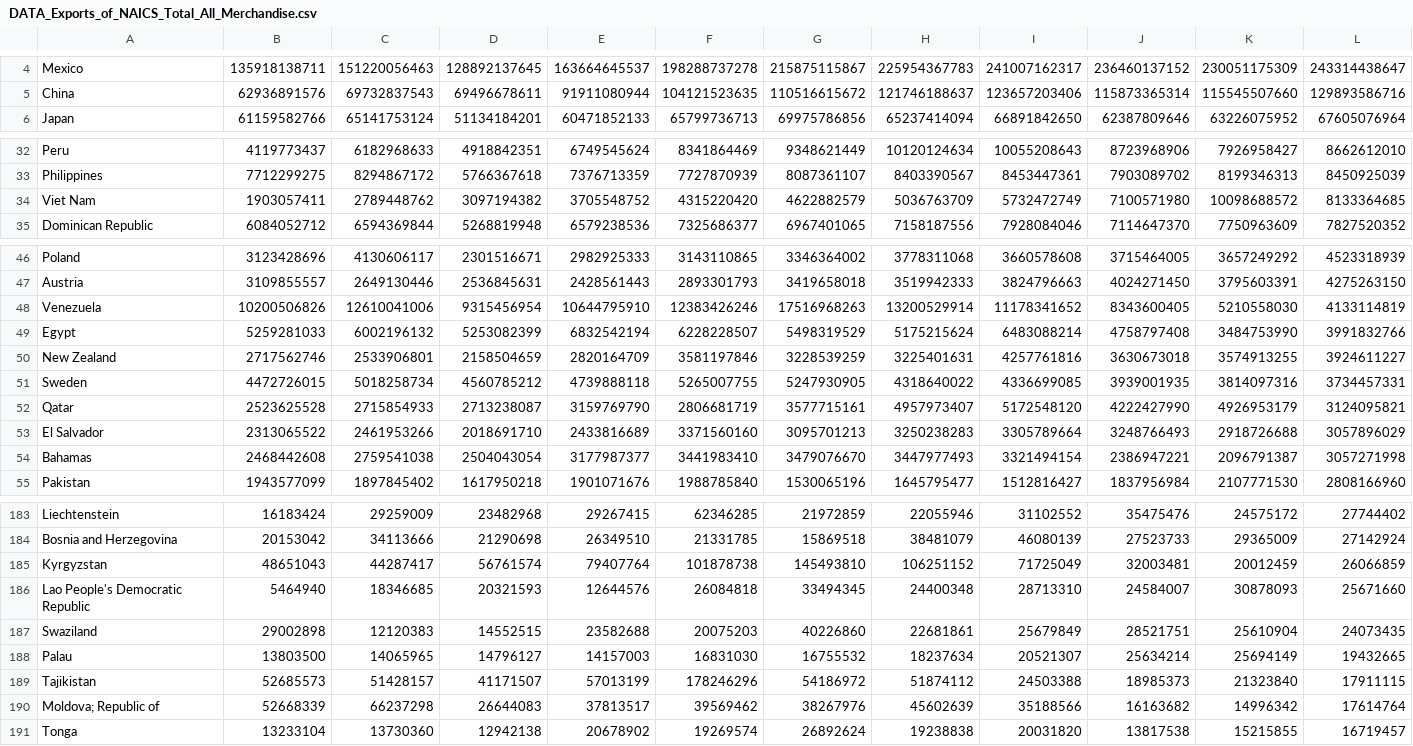
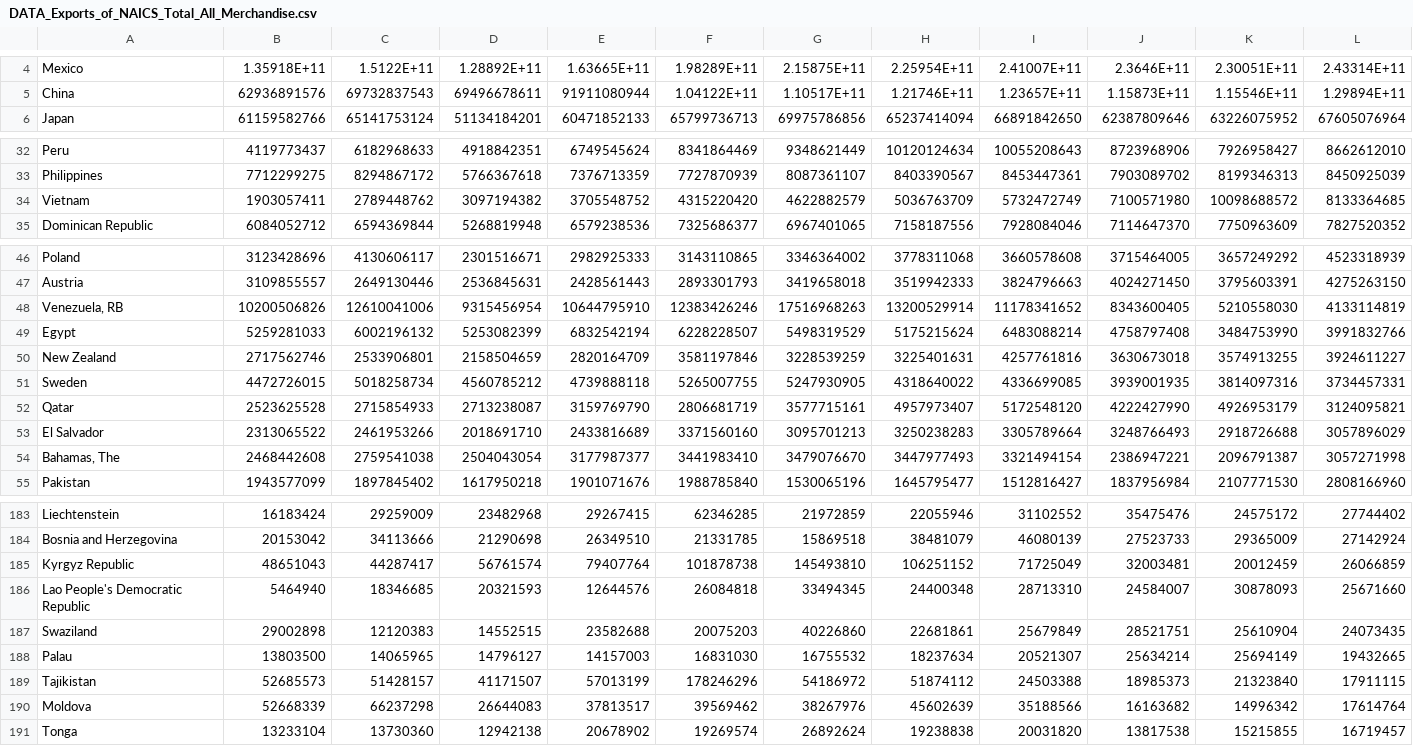
Before and after one commit to 8135tao/US-import-export, a CSV file: DATA_Exports_of_NAICS_Total_All_Merchandise.csv, drawn as a sheet; only a part is shown, gaps mark what is left out; the diff covers the shown part only; the diff names each change by its address in the sheet, - before the commit and + after, or states it on an @@ line.

```diff
--- a/DATA_Exports_of_NAICS_Total_All_Merchandise.csv
+++ b/DATA_Exports_of_NAICS_Total_All_Merchandise.csv
-B4: 135918138711
+B4: 1.35918E+11
-C4: 151220056463
+C4: 1.5122E+11
-D4: 128892137645
+D4: 1.28892E+11
-E4: 163664645537
+E4: 1.63665E+11
-F4: 198288737278
+F4: 1.98289E+11
-G4: 215875115867
+G4: 2.15875E+11
-H4: 225954367783
+H4: 2.25954E+11
-I4: 241007162317
+I4: 2.41007E+11
-J4: 236460137152
+J4: 2.3646E+11
-K4: 230051175309
+K4: 2.30051E+11
-L4: 243314438647
+L4: 2.43314E+11
-F5: 104121523635
+F5: 1.04122E+11
-G5: 110516615672
+G5: 1.10517E+11
-H5: 121746188637
+H5: 1.21746E+11
-I5: 123657203406
+I5: 1.23657E+11
-J5: 115873365314
+J5: 1.15873E+11
-K5: 115545507660
+K5: 1.15546E+11
-L5: 129893586716
+L5: 1.29894E+11
-A34: Viet Nam
+A34: Vietnam
-A48: Venezuela
+A48: Venezuela, RB
-A54: Bahamas
+A54: Bahamas, The
-A185: Kyrgyzstan
+A185: Kyrgyz Republic
-A190: Moldova; Republic of
+A190: Moldova
```
Also changed, not shown: 35 edited cells elsewhere in this file, DATA_Imports_of_NAICS_Total_All_Merchandise.csv, mean_impo_expo_gdp_country.csv, 3 other files.
